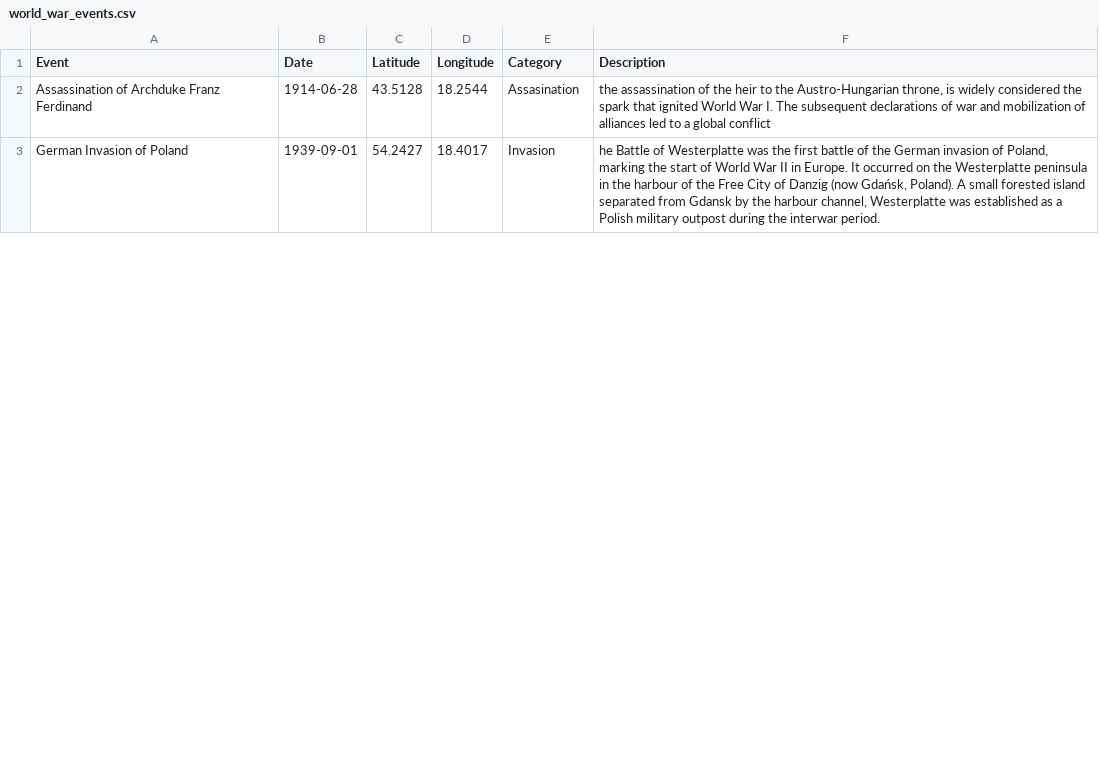
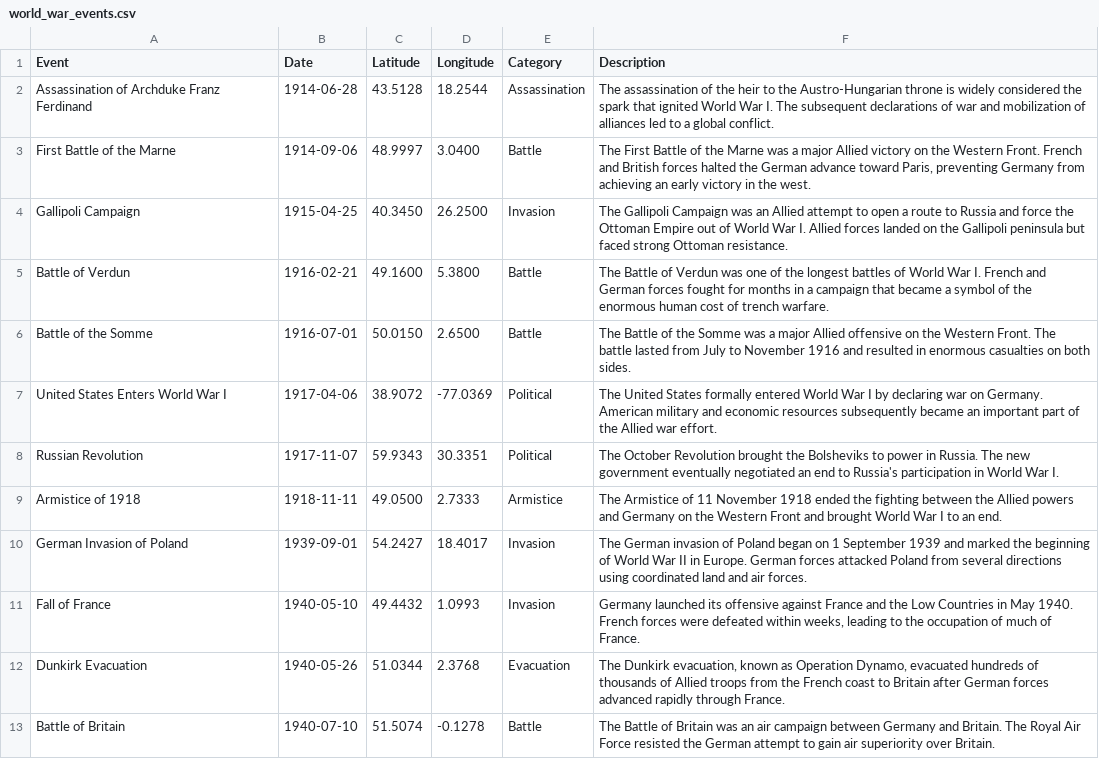
Before and after one commit to sunshineblues/ChronoMapper, a CSV file: world_war_events.csv, drawn as a sheet; only a part is shown; the diff covers the shown part only.

Commit message:
Expand ChronoMapper with events and filters

```diff
--- a/world_war_events.csv
+++ b/world_war_events.csv
@@ -1,3 +1,13 @@
 Event,Date,Latitude,Longitude,Category,Description
-Assassination of Archduke Franz Ferdinand,1914-06-28,43.5128,18.2544,Assasination,"the assassination of the heir to the Austro-Hungarian throne, is widely considered the spark that ignited World War I. The subsequent declarations of war and mobilization of alliances led to a global conflict"
-German Invasion of Poland,1939-09-01,54.2427,18.4017,Invasion,"he Battle of Westerplatte was the first battle of the German invasion of Poland, marking the start of World War II in Europe. It occurred on the Westerplatte peninsula in the harbour of the Free City of Danzig (now Gdańsk, Poland). A small forested island separated from Gdansk by the harbour channel, Westerplatte was established as a Polish military outpost during the interwar period."
+Assassination of Archduke Franz Ferdinand,1914-06-28,43.5128,18.2544,Assassination,"The assassination of the heir to the Austro-Hungarian throne is widely considered the spark that ignited World War I. The subsequent declarations of war and mobilization of alliances led to a global conflict."
+First Battle of the Marne,1914-09-06,48.9997,3.0400,Battle,"The First Battle of the Marne was a major Allied victory on the Western Front. French and British forces halted the German advance toward Paris, preventing Germany from achieving an early victory in the west."
+Gallipoli Campaign,1915-04-25,40.3450,26.2500,Invasion,"The Gallipoli Campaign was an Allied attempt to open a route to Russia and force the Ottoman Empire out of World War I. Allied forces landed on the Gallipoli peninsula but faced strong Ottoman resistance."
+Battle of Verdun,1916-02-21,49.1600,5.3800,Battle,"The Battle of Verdun was one of the longest battles of World War I. French and German forces fought for months in a campaign that became a symbol of the enormous human cost of trench warfare."
+Battle of the Somme,1916-07-01,50.0150,2.6500,Battle,"The Battle of the Somme was a major Allied offensive on the Western Front. The battle lasted from July to November 1916 and resulted in enormous casualties on both sides."
+United States Enters World War I,1917-04-06,38.9072,-77.0369,Political,"The United States formally entered World War I by declaring war on Germany. American military and economic resources subsequently became an important part of the Allied war effort."
+Russian Revolution,1917-11-07,59.9343,30.3351,Political,"The October Revolution brought the Bolsheviks to power in Russia. The new government eventually negotiated an end to Russia's participation in World War I."
+Armistice of 1918,1918-11-11,49.0500,2.7333,Armistice,"The Armistice of 11 November 1918 ended the fighting between the Allied powers and Germany on the Western Front and brought World War I to an end."
+German Invasion of Poland,1939-09-01,54.2427,18.4017,Invasion,"The German invasion of Poland began on 1 September 1939 and marked the beginning of World War II in Europe. German forces attacked Poland from several directions using coordinated land and air forces."
+Fall of France,1940-05-10,49.4432,1.0993,Invasion,"Germany launched its offensive against France and the Low Countries in May 1940. French forces were defeated within weeks, leading to the occupation of much of France."
+Dunkirk Evacuation,1940-05-26,51.0344,2.3768,Evacuation,"The Dunkirk evacuation, known as Operation Dynamo, evacuated hundreds of thousands of Allied troops from the French coast to Britain after German forces advanced rapidly through France."
+Battle of Britain,1940-07-10,51.5074,-0.1278,Battle,"The Battle of Britain was an air campaign between Germany and Britain. The Royal Air Force resisted the German attempt to gain air superiority over Britain."
```
Also changed, not shown: 9 added rows and 4 edited cells elsewhere in this file, 3 other files.
